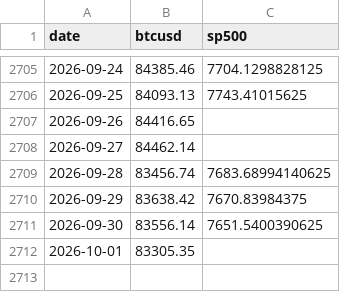
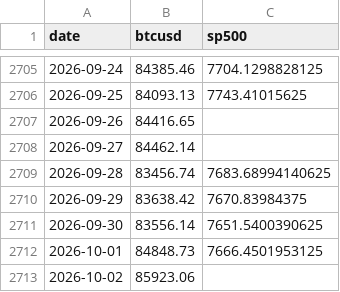
Before and after one commit to Slavduja/PBOC, a CSV file: output/markets.csv, drawn as a sheet; only a part is shown, gaps mark what is left out.

```diff
--- a/output/markets.csv
+++ b/output/markets.csv
@@ -2711,2 +2711,3 @@ date,btcusd,sp500
 2026-09-30,83556.14,7651.5400390625
-2026-10-01,83305.35,
+2026-10-01,84848.73,7666.4501953125
+2026-10-02,85923.06,
```
Also changed, not shown: 1 other file.
